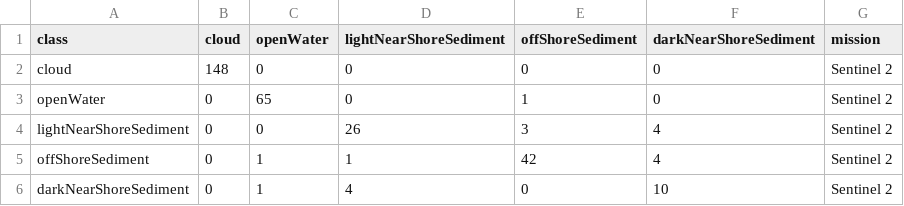
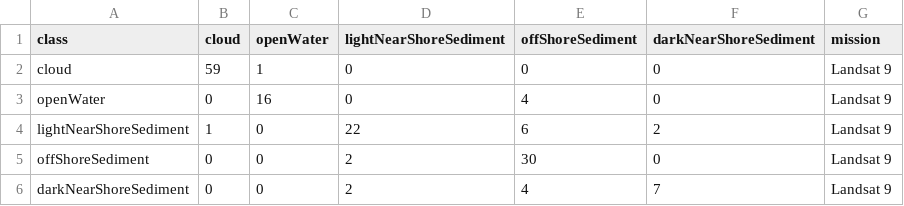
Before and after one commit to rossyndicate/Superior-Plume-Bloom, a CSV file: data/output/GTB_2023-08-03_L9_confusion.csv, drawn as a sheet.

Commit message:
fix confusion matrices, add raster export

```diff
--- a/data/output/GTB_2023-08-03_L9_confusion.csv
+++ b/data/output/GTB_2023-08-03_L9_confusion.csv
@@ -1,6 +1,6 @@
 class,cloud,openWater,lightNearShoreSediment,offShoreSediment,darkNearShoreSediment,mission
-cloud,148,0,0,0,0,Sentinel 2
-openWater,0,65,0,1,0,Sentinel 2
-lightNearShoreSediment,0,0,26,3,4,Sentinel 2
-offShoreSediment,0,1,1,42,4,Sentinel 2
-darkNearShoreSediment,0,1,4,0,10,Sentinel 2
+cloud,59,1,0,0,0,Landsat 9
+openWater,0,16,0,4,0,Landsat 9
+lightNearShoreSediment,1,0,22,6,2,Landsat 9
+offShoreSediment,0,0,2,30,0,Landsat 9
+darkNearShoreSediment,0,0,2,4,7,Landsat 9
```
Also changed, not shown: data/output/GTB_2023-08-03_L5_confusion.csv, data/output/GTB_2023-08-03_L7_confusion.csv, 2 other files.
